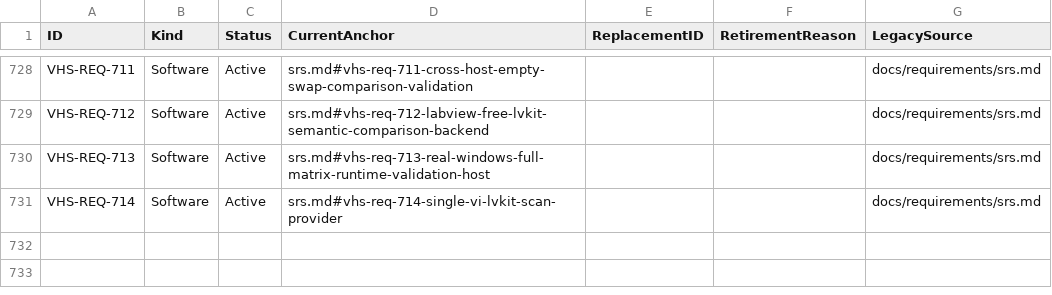
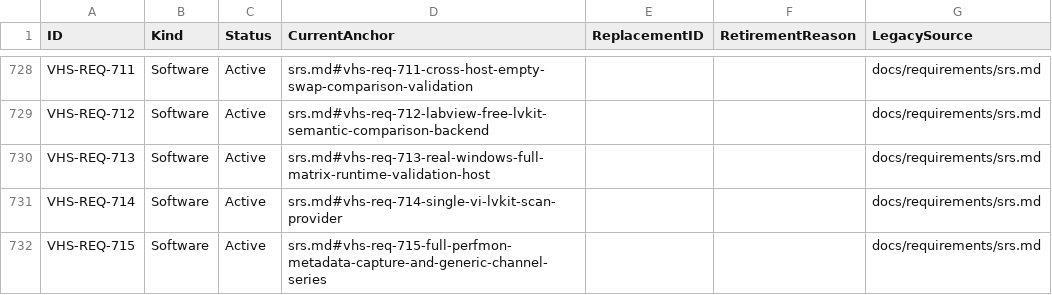
Before and after one commit to LabVIEW-Community-CI-CD/vi-history-suite, a CSV file: docs/requirements/id-index.csv, drawn as a sheet; only a part is shown, gaps mark what is left out.

Commit message:
feat(mirror): full perfmon metadata via additive generic channels (VHS-REQ-715)
Epic #2348 benchmark-correlation horizon (Phase D input). Extends VHS-REQ-707.14.

- perfmonSampleSeries.ts: parsePdhCsv now emits a generic `channels` array
  alongside the unchanged named series — every captured PDH counter as
  { counterPath (leading \\HOST stripped -> host-independent), samples aligned
  1:1 with t, peak }, in header order, a superset of the named series. Additive:
  the schema id stays perfmon-sample-series@v1 and existing consumers are
  untouched.
- perfmonCapturePlan.ts: minimal profile remains the default; adds an opt-in
  full profile (expanded system + per-process metadata) and arbitrary
  extraCounters (verbatim, deduped, order preserved, fail-closed on empty).
- ADR-0033 records the additive-over-@v2 decision; VHS-REQ-715 with SRS/RTM/
  id-index/inventory. Unit round-trip tests for both tiers and channels.

Proven on real hardware: a full-profile logman capture (23 counters) parsed by
the shipped code into 23 host-independent channels with real per-process +
system values (CPU user/priv split, committed bytes, disk throughput,
Process(*) Private Bytes / IO / handle+thread counts).

```diff
--- a/docs/requirements/id-index.csv
+++ b/docs/requirements/id-index.csv
@@ -731 +731,2 @@ VHS-REQ-713,Software,Active,srs.md#vhs-req-713-real-windows-full-matrix-runtime-
 VHS-REQ-714,Software,Active,srs.md#vhs-req-714-single-vi-lvkit-scan-provider,,,docs/requirements/srs.md
+VHS-REQ-715,Software,Active,srs.md#vhs-req-715-full-perfmon-metadata-capture-and-generic-channel-series,,,docs/requirements/srs.md
```
Also changed, not shown: docs/requirements/rtm.csv, docs/requirements/traceability-inventory.csv, 7 other files.
